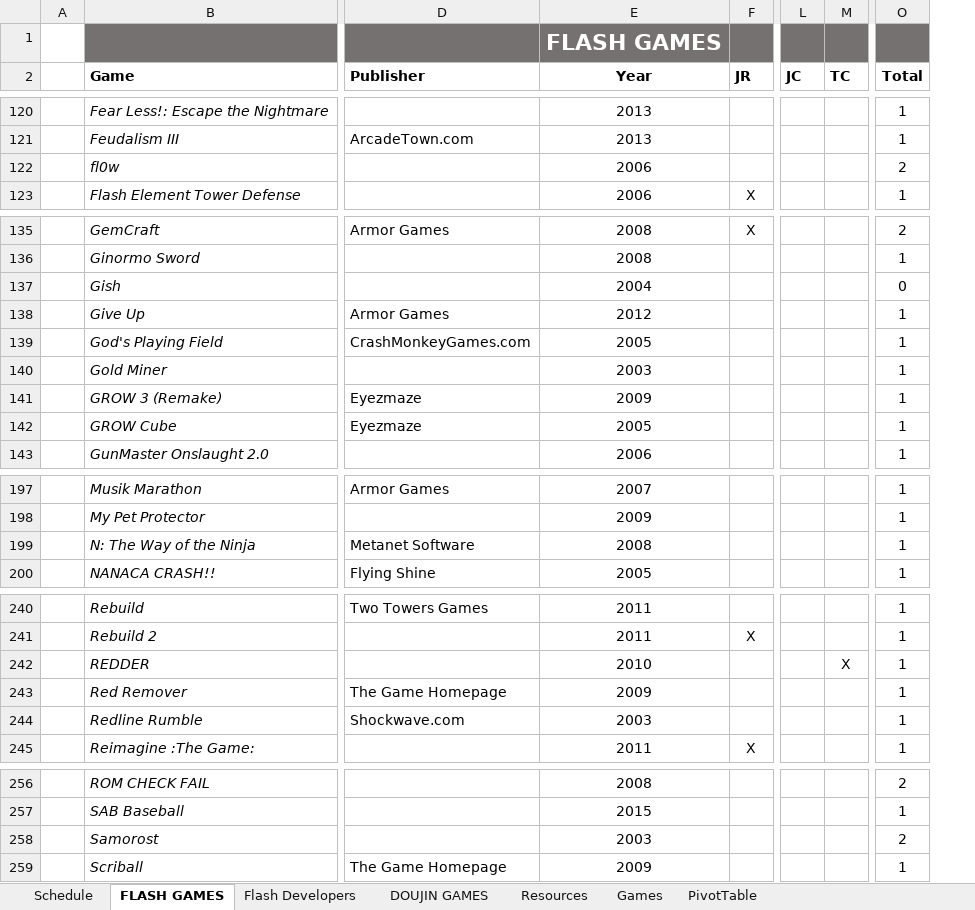
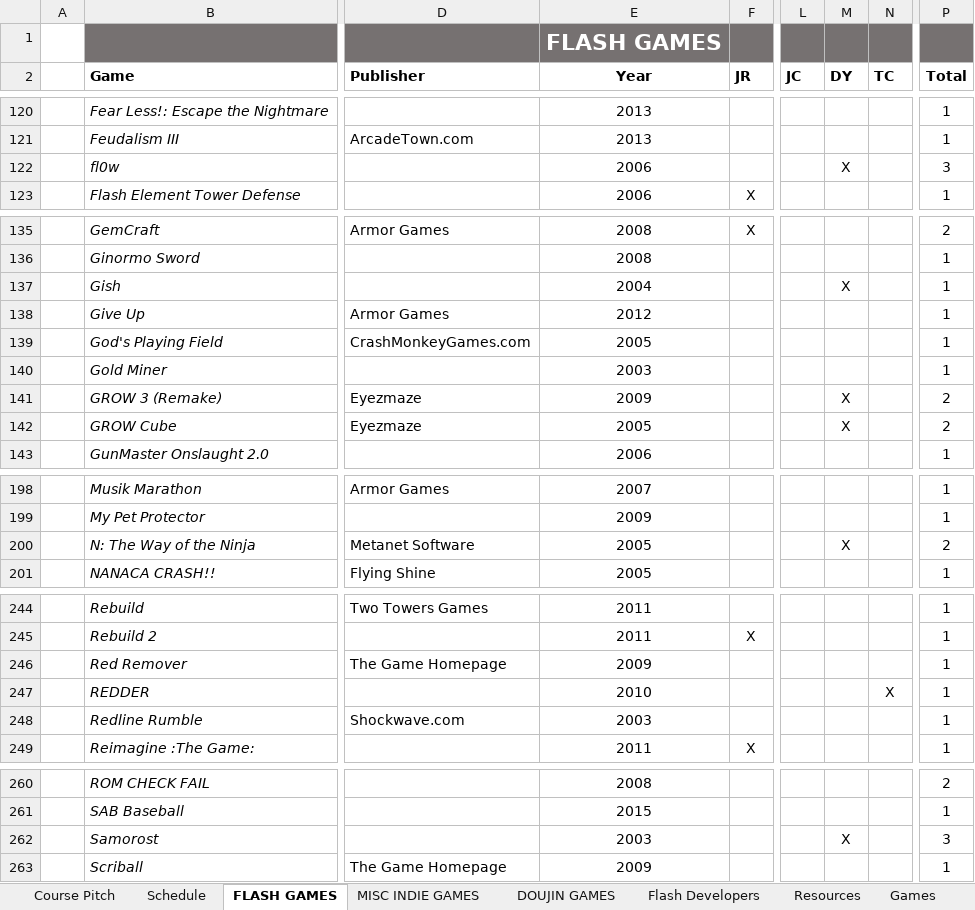
Before and after one commit to jamschutz/FlashGamesHistoryCourse, an Excel workbook: CourseInfo.xlsx, sheet FLASH GAMES, drawn as a sheet; only a part is shown, gaps mark what is left out; values as stored, in another font and other column widths than the file's, no borders; table styles not drawn; addresses are those after the commit; the diff covers the shown part only; the diff names each change by its address in the sheet, - before the commit and + after, or states it on an @@ line.

```diff
--- a/CourseInfo.xlsx (sheet FLASH GAMES)
+++ b/CourseInfo.xlsx (sheet FLASH GAMES)
+sheet tab: Course Pitch
+sheet tab: MISC INDIE GAMES
@@ sheet tab order changed: Course Pitch | Schedule | FLASH GAMES | MISC INDIE GAMES | DOUJIN GAMES | Flash Developers | Resources | Games @@
+column M (DY), row 122: X; rows 137-142: X |  |  |  | X | X; row 200: X; row 262: X
-P122 (Total): 2
+P122 (Total): 3
-P137 (Total): 0
+P137 (Total): 1
-P141:P142 (Total): 1
+P141:P142 (Total): 2
-E200 (Year): 2008
+E200 (Year): 2005
-P200 (Total): 1
+P200 (Total): 2
@@ row 243 moved to row 246: Red Remover @@
-P262 (Total): 2
+P262 (Total): 3
```
Also changed, not shown: 4 added rows, 1 moved row and 1 edited cell elsewhere in this sheet, sheet Flash Developers, sheet DOUJIN GAMES, sheet Resources, sheet Schedule, formulas that keep their value.
